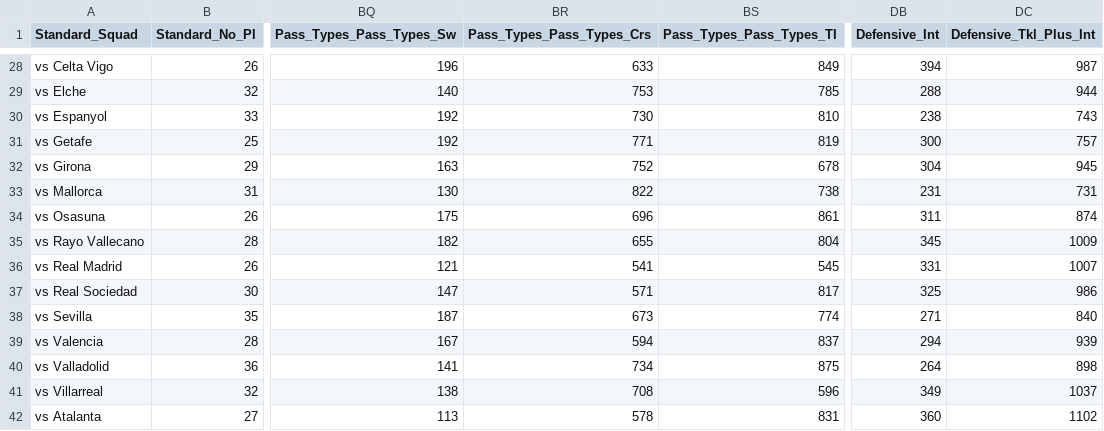
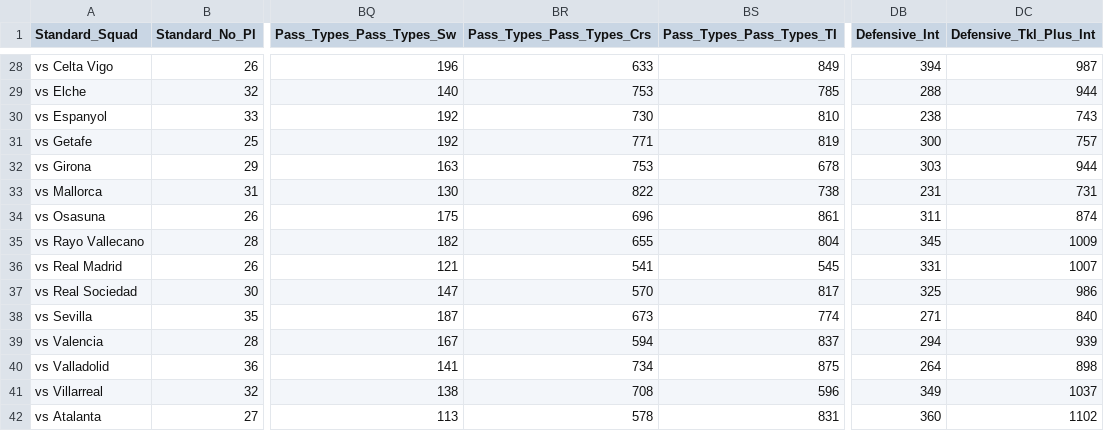
Before and after one commit to nreHieW/FBRef-Scraper, a CSV file: data/2023_against.csv, drawn as a sheet; only a part is shown, gaps mark what is left out; the diff covers the shown part only; the diff names each change by its address in the sheet, - before the commit and + after, or states it on an @@ line.

```diff
--- a/data/2023_against.csv
+++ b/data/2023_against.csv
-BR32 (Pass_Types_Pass_Types_Crs): 752
+BR32 (Pass_Types_Pass_Types_Crs): 753
-DB32 (Defensive_Int): 304
+DB32 (Defensive_Int): 303
-DC32 (Defensive_Tkl_Plus_Int): 945
+DC32 (Defensive_Tkl_Plus_Int): 944
-BR37 (Pass_Types_Pass_Types_Crs): 571
+BR37 (Pass_Types_Pass_Types_Crs): 570
```
Also changed, not shown: 33 edited cells elsewhere in this file, data/2023_players_gks.csv, data/2023_squad.csv, 2 other files.
